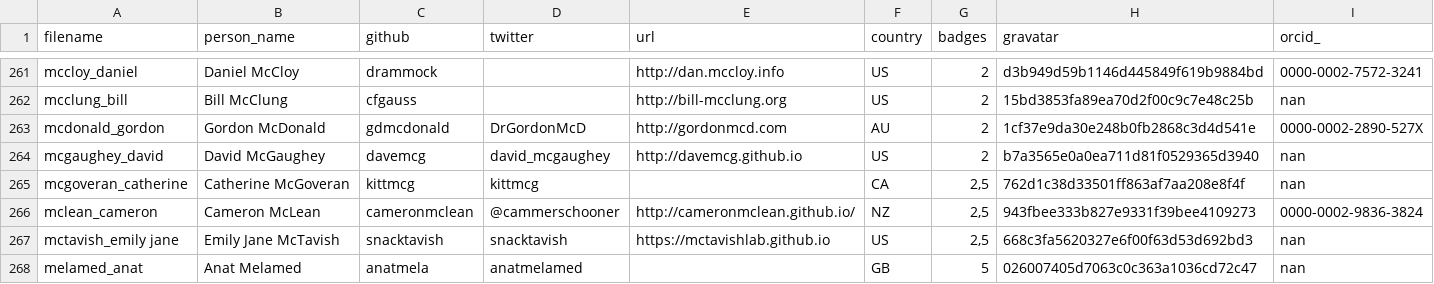
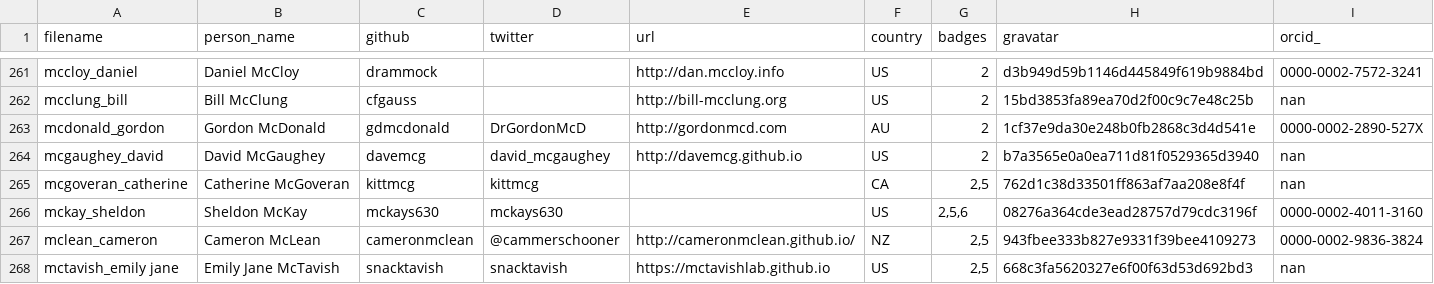
Before and after one commit to hpc-carpentry/hpc-carpentry.github.io, a CSV file: _data/publish_instructors.csv, drawn as a sheet; only a part is shown, gaps mark what is left out; the shorter side is filled out with more unchanged rows.

Commit message:
Updating instructor records

```diff
--- a/_data/publish_instructors.csv
+++ b/_data/publish_instructors.csv
@@ -265,2 +265,3 @@ mcgaughey_david,David McGaughey,davemcg,david_mcgaughey,http://davemcg.github.io
 mcgoveran_catherine,Catherine McGoveran,kittmcg,kittmcg,,CA,"2,5",762d1c38d33501ff863af7aa208e8f4f,nan
+mckay_sheldon,Sheldon McKay,mckays630,mckays630,,US,"2,5,6",08276a364cde3ead28757d79cdc3196f,0000-0002-4011-3160
 mclean_cameron,Cameron McLean,cameronmclean,@cammerschooner,http://cameronmclean.github.io/,NZ,"2,5",943fbee333b827e9331f39bee4109273,0000-0002-9836-3824
```
